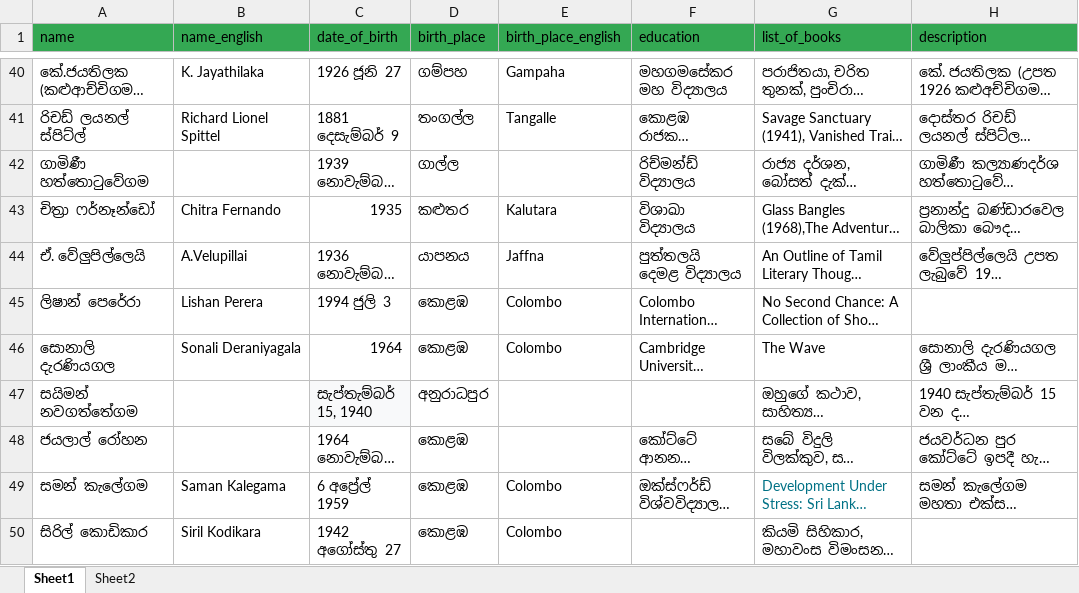
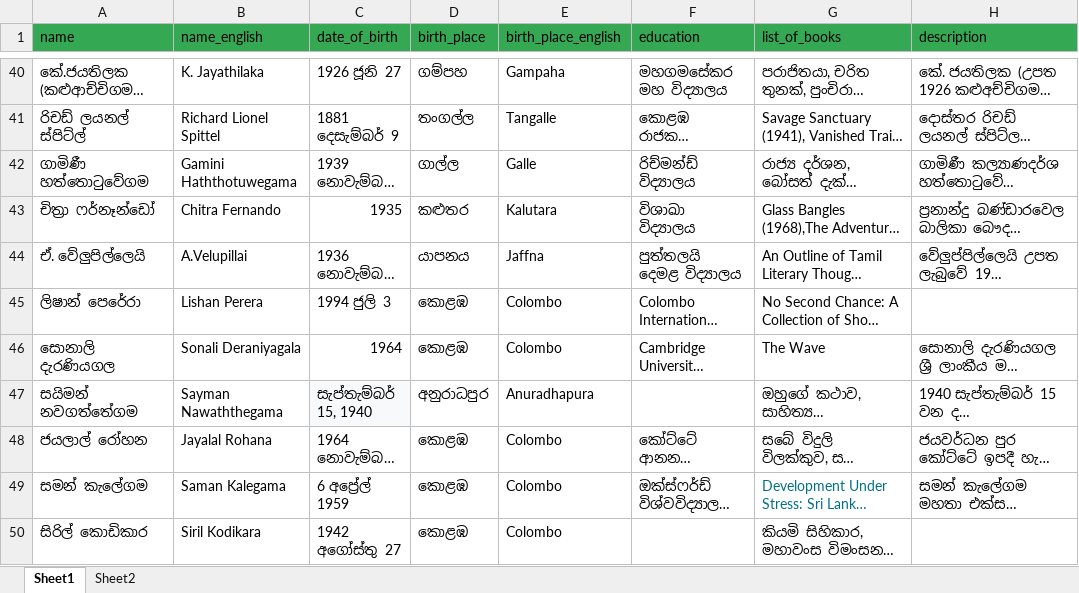
Before and after one commit to RashmikaLakshan/Search-Engine, an Excel workbook: data/book_writers.xlsx, sheet Sheet1, drawn as a sheet; only a part is shown, gaps mark what is left out; long unchanged cells end in …; values as stored, in another font and other column widths than the file's, no borders; conditional formats not drawn; the diff covers the shown part only; the diff names each change by its address in the sheet, - before the commit and + after, or states it on an @@ line.

Commit message:
dataset updated

```diff
--- a/data/book_writers.xlsx (sheet Sheet1)
+++ b/data/book_writers.xlsx (sheet Sheet1)
-B42 (name_english): (empty)
+B42 (name_english): Gamini Haththotuwegama
-E42 (birth_place_english): (empty)
+E42 (birth_place_english): Galle
-B47 (name_english): (empty)
+B47 (name_english): Sayman Nawaththegama
-E47 (birth_place_english): (empty)
+E47 (birth_place_english): Anuradhapura
-B48 (name_english): (empty)
+B48 (name_english): Jayalal Rohana
-E48 (birth_place_english): (empty)
+E48 (birth_place_english): Colombo
```
Also changed, not shown: 4 edited cells elsewhere in this sheet, 4 other files.
